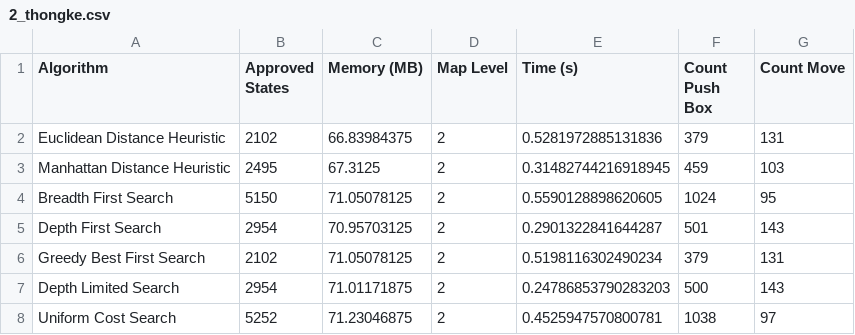
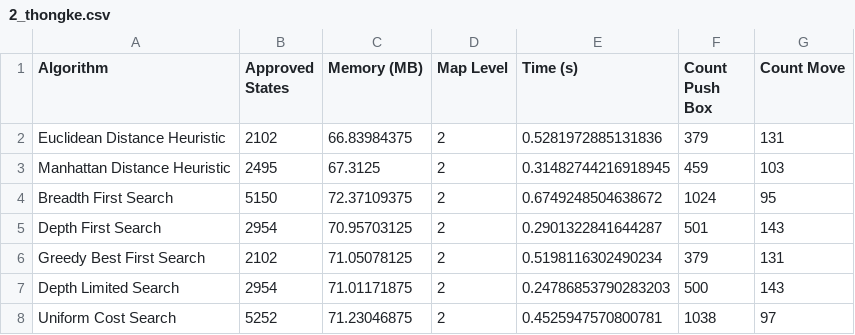
Before and after one commit to PhuongNgan2304/SOKOBAN_GAME, a CSV file: assets/thongke/2_thongke.csv, drawn as a sheet.

```diff
--- a/assets/thongke/2_thongke.csv
+++ b/assets/thongke/2_thongke.csv
@@ -3,3 +3,3 @@ Euclidean Distance Heuristic,2102,66.83984375,2,0.5281972885131836,379,131
 Manhattan Distance Heuristic,2495,67.3125,2,0.31482744216918945,459,103
-Breadth First Search,5150,71.05078125,2,0.5590128898620605,1024,95
+Breadth First Search,5150,72.37109375,2,0.6749248504638672,1024,95
 Depth First Search,2954,70.95703125,2,0.2901322841644287,501,143
```
Also changed, not shown: assets/thongke/1_thongke.csv, assets/thongke/4_thongke.csv, 14 other files.
